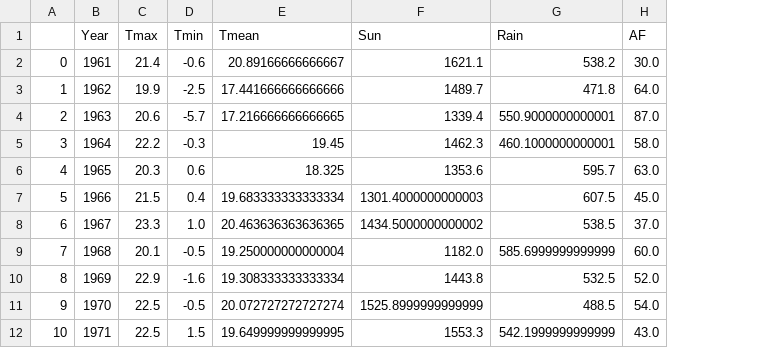
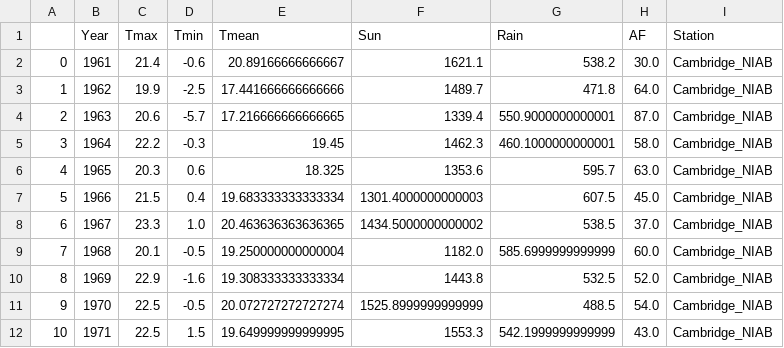
Before and after one commit to alanjones2/Alan-Jones-article-code, a CSV file: histweather/Cambridge_NIAByearly.csv, drawn as a sheet; only a part is shown; the diff names each change by its address in the sheet, - before the commit and + after, or states it on an @@ line.

Commit message:
update data

```diff
--- a/histweather/Cambridge_NIAByearly.csv
+++ b/histweather/Cambridge_NIAByearly.csv
+column I (Station), rows 2-12: all Cambridge_NIAB
```
Also changed, not shown: histweather/Heathrowyearly.csv, 16 other files.
